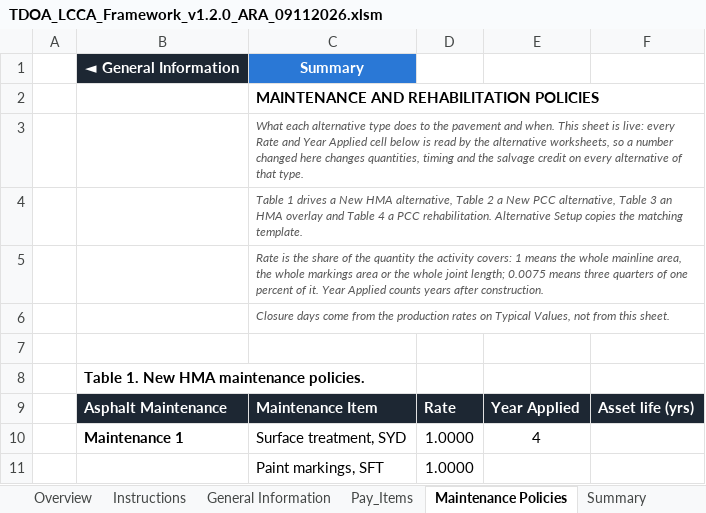
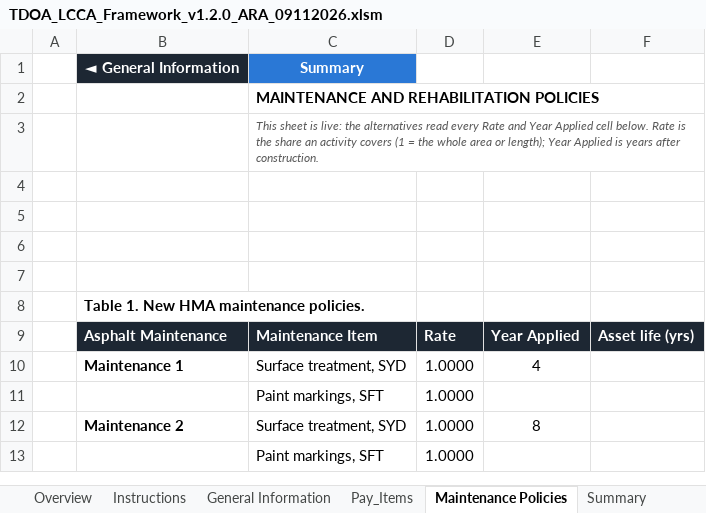
Before and after one commit to JosephD130/lcca-dashboard, an Excel workbook: tdot-lcca/TDOA_LCCA_Framework_v1.2.0_ARA_09112026.xlsm, sheet Maintenance Policies, drawn as a sheet; only a part is shown; the shorter side is filled out with more unchanged rows; values as stored, in another font and other column widths than the file's, no borders; charts and pictures not drawn; the diff names each change by its address in the sheet, - before the commit and + after, or states it on an @@ line.

```diff
--- a/tdot-lcca/TDOA_LCCA_Framework_v1.2.0_ARA_09112026.xlsm (sheet Maintenance Policies)
+++ b/tdot-lcca/TDOA_LCCA_Framework_v1.2.0_ARA_09112026.xlsm (sheet Maintenance Policies)
-C3: What each alternative type does to the pavement and when. This sheet is live: every Rate and Year Applied cell below is read by the alternative worksheets, so a number changed here changes quantities, timing and the salvage credit on every alternative of that type.
+C3: This sheet is live: the alternatives read every Rate and Year Applied cell below. Rate is the share an activity covers (1 = the whole area or length); Year Applied is years after construction.
-C4: Table 1 drives a New HMA alternative, Table 2 a New PCC alternative, Table 3 an HMA overlay and Table 4 a PCC rehabilitation. Alternative Setup copies the matching template.
+C4: (empty)
-C5: Rate is the share of the quantity the activity covers: 1 means the whole mainline area, the whole markings area or the whole joint length; 0.0075 means three quarters of one percent of it. Year Applied counts years after construction.
+C5: (empty)
-C6: Closure days come from the production rates on Typical Values, not from this sheet.
+C6: (empty)
```
Also changed, not shown: sheet Summary, sheet General Information, charts or pictures, 3 other files.
